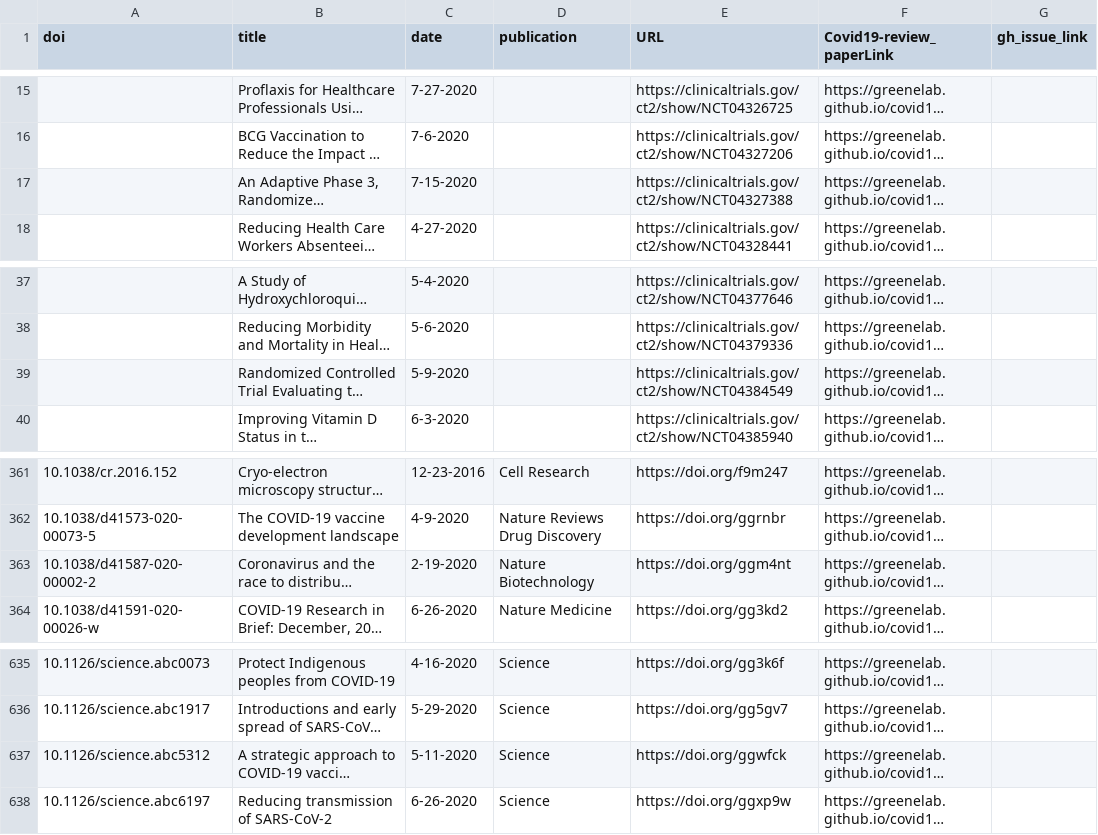
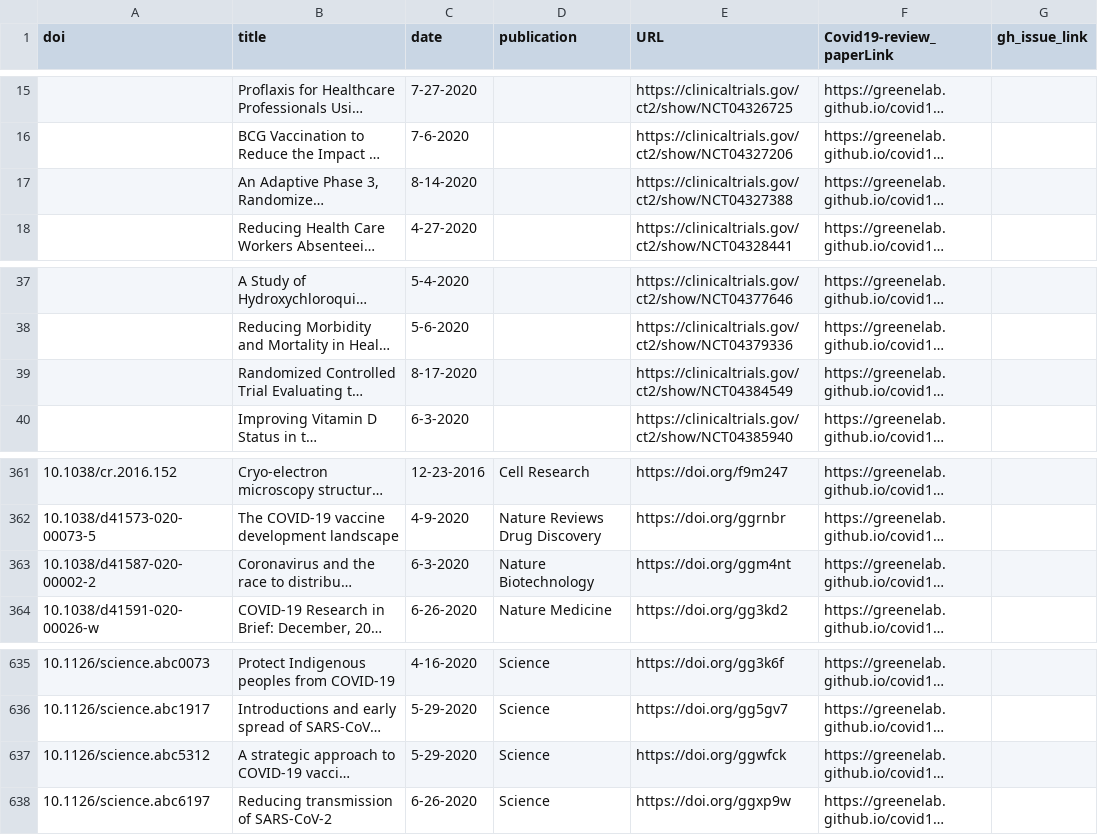
Before and after one commit to greenelab/covid19-review, a TSV file: sources_cross_reference.tsv, drawn as a sheet; only a part is shown, gaps mark what is left out; long unchanged cells end in …; the diff names each change by its address in the sheet, - before the commit and + after, or states it on an @@ line.

```diff
--- a/sources_cross_reference.tsv
+++ b/sources_cross_reference.tsv
-C17 (date): 7-15-2020
+C17 (date): 8-14-2020
-C39 (date): 5-9-2020
+C39 (date): 8-17-2020
-C363 (date): 2-19-2020
+C363 (date): 6-3-2020
-C637 (date): 5-11-2020
+C637 (date): 5-29-2020
```
Also changed, not shown: citations.tsv, 6 other files.
